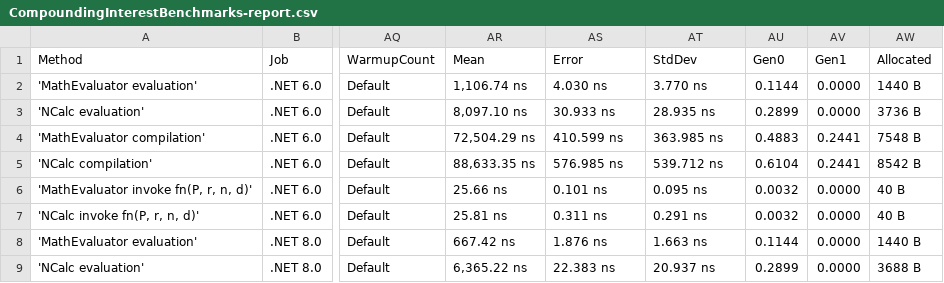
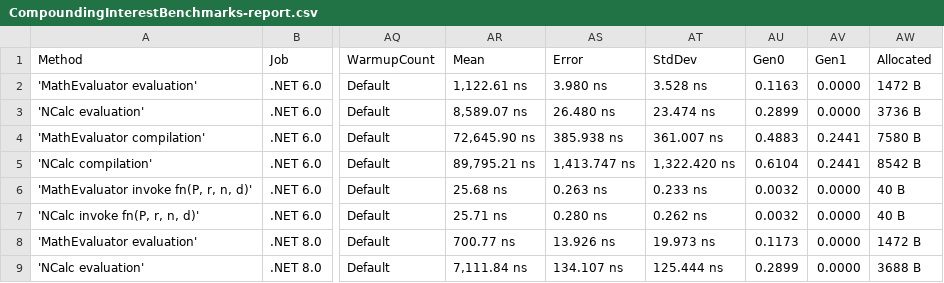
Before and after one commit to AntonovAnton/math.evaluation, a CSV file: BenchmarkDotNet.Artifacts/results/CompoundingInterestBenchmarks-report.csv, drawn as a sheet; only a part is shown, gaps mark what is left out; the diff covers the shown part only; the diff names each change by its address in the sheet, - before the commit and + after, or states it on an @@ line.

```diff
--- a/BenchmarkDotNet.Artifacts/results/CompoundingInterestBenchmarks-report.csv
+++ b/BenchmarkDotNet.Artifacts/results/CompoundingInterestBenchmarks-report.csv
-AR2 (Mean): 1,106.74 ns
+AR2 (Mean): 1,122.61 ns
-AS2 (Error): 4.030 ns
+AS2 (Error): 3.980 ns
-AT2 (StdDev): 3.770 ns
+AT2 (StdDev): 3.528 ns
-AU2 (Gen0): 0.1144
+AU2 (Gen0): 0.1163
-AW2 (Allocated): 1440 B
+AW2 (Allocated): 1472 B
-AR3 (Mean): 8,097.10 ns
+AR3 (Mean): 8,589.07 ns
-AS3 (Error): 30.933 ns
+AS3 (Error): 26.480 ns
-AT3 (StdDev): 28.935 ns
+AT3 (StdDev): 23.474 ns
-AR4 (Mean): 72,504.29 ns
+AR4 (Mean): 72,645.90 ns
-AS4 (Error): 410.599 ns
+AS4 (Error): 385.938 ns
-AT4 (StdDev): 363.985 ns
+AT4 (StdDev): 361.007 ns
-AW4 (Allocated): 7548 B
+AW4 (Allocated): 7580 B
-AR5 (Mean): 88,633.35 ns
+AR5 (Mean): 89,795.21 ns
-AS5 (Error): 576.985 ns
+AS5 (Error): 1,413.747 ns
-AT5 (StdDev): 539.712 ns
+AT5 (StdDev): 1,322.420 ns
-AR6 (Mean): 25.66 ns
+AR6 (Mean): 25.68 ns
-AS6 (Error): 0.101 ns
+AS6 (Error): 0.263 ns
-AT6 (StdDev): 0.095 ns
+AT6 (StdDev): 0.233 ns
-AR7 (Mean): 25.81 ns
+AR7 (Mean): 25.71 ns
-AS7 (Error): 0.311 ns
+AS7 (Error): 0.280 ns
-AT7 (StdDev): 0.291 ns
+AT7 (StdDev): 0.262 ns
-AR8 (Mean): 667.42 ns
+AR8 (Mean): 700.77 ns
-AS8 (Error): 1.876 ns
+AS8 (Error): 13.926 ns
-AT8 (StdDev): 1.663 ns
+AT8 (StdDev): 19.973 ns
-AU8 (Gen0): 0.1144
+AU8 (Gen0): 0.1173
-AW8 (Allocated): 1440 B
+AW8 (Allocated): 1472 B
-AR9 (Mean): 6,365.22 ns
+AR9 (Mean): 7,111.84 ns
-AS9 (Error): 22.383 ns
+AS9 (Error): 134.107 ns
-AT9 (StdDev): 20.937 ns
+AT9 (StdDev): 125.444 ns
```
Also changed, not shown: 13 edited cells elsewhere in this file, BenchmarkDotNet.Artifacts/results/CompilationBenchmarks-report.csv, BenchmarkDotNet.Artifacts/results/EvaluationBenchmarks-report.csv, 43 other files.
